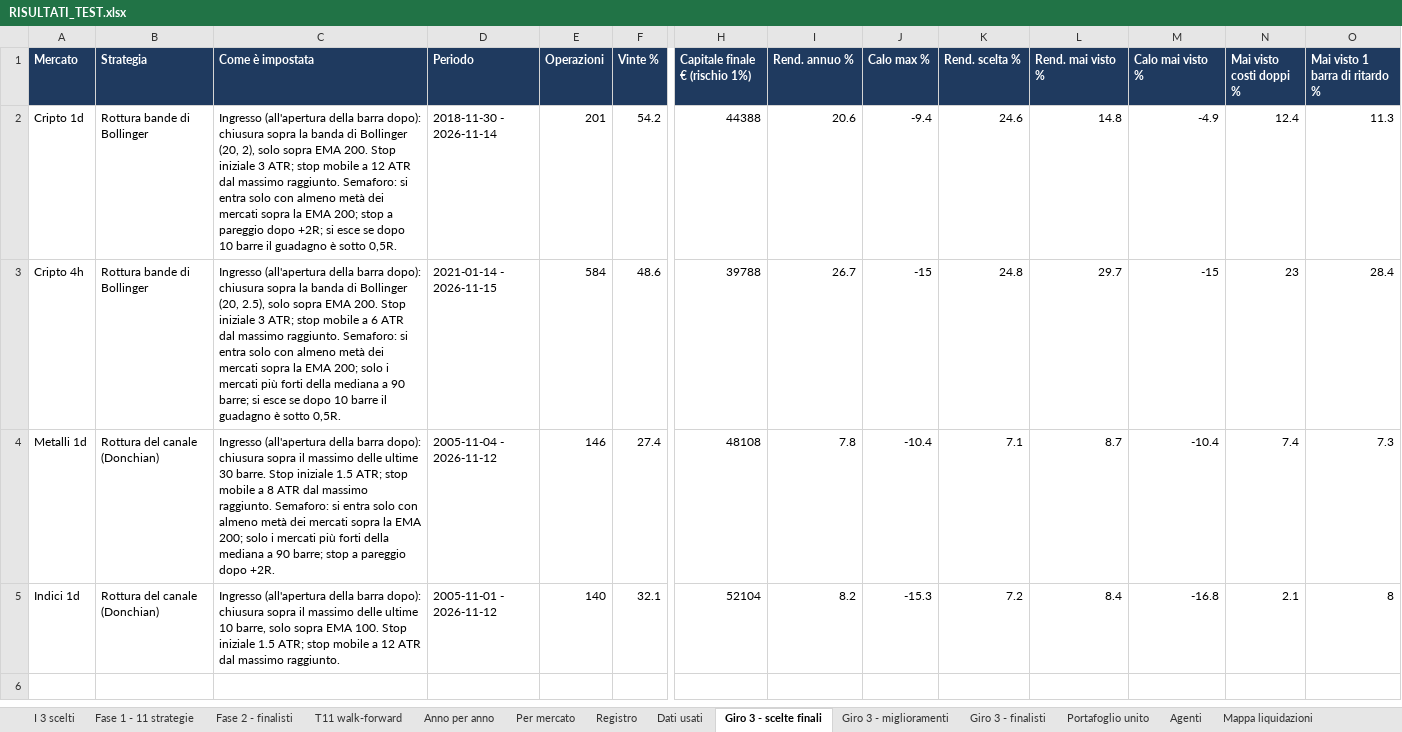
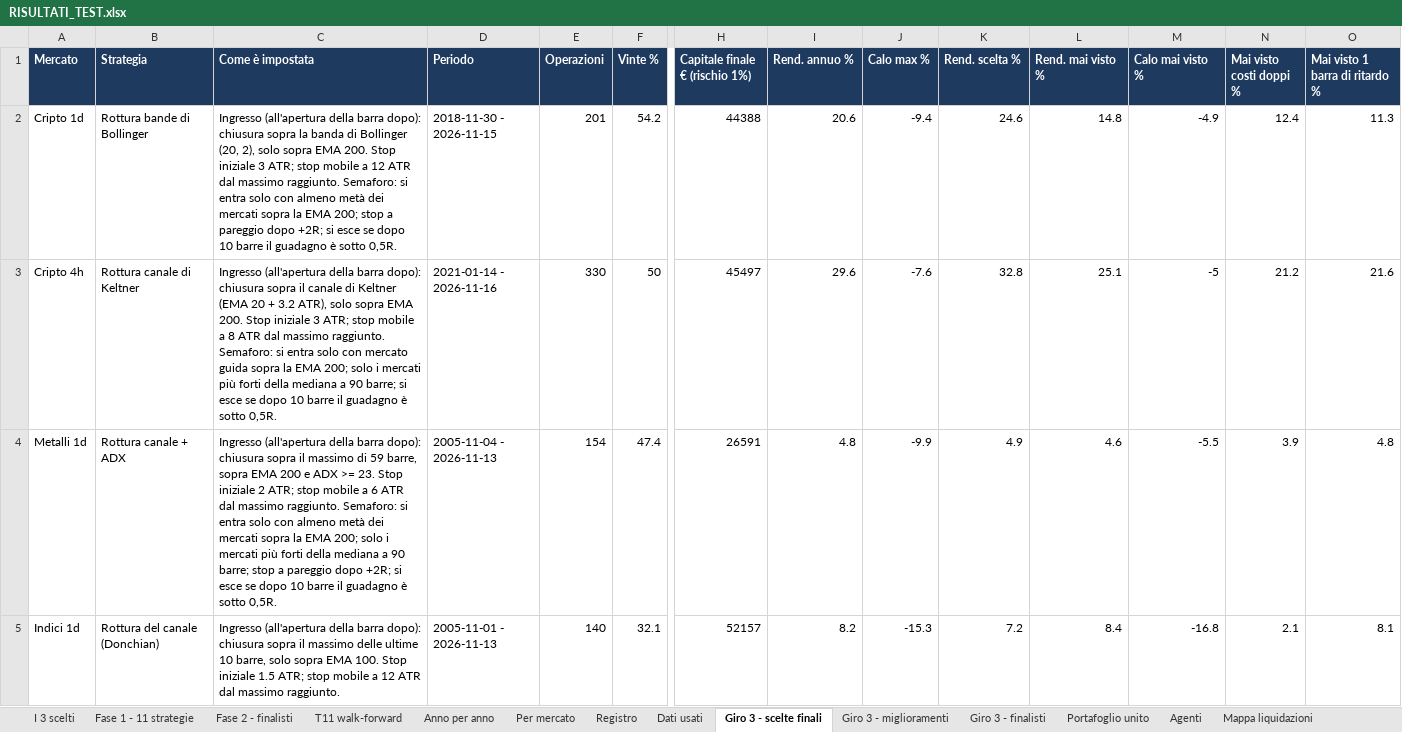
Before and after one commit to mhadhbimedwork-crypto/sentinella-mercati, an Excel workbook: risultati/RISULTATI_TEST.xlsx, sheet Giro 3 - scelte finali, drawn as a sheet; only a part is shown, gaps mark what is left out; values as stored, in another font and other column widths than the file's, no borders; the diff covers the shown part only; the diff names each change by its address in the sheet, - before the commit and + after, or states it on an @@ line.

```diff
--- a/risultati/RISULTATI_TEST.xlsx (sheet Giro 3 - scelte finali)
+++ b/risultati/RISULTATI_TEST.xlsx (sheet Giro 3 - scelte finali)
-D2 (Periodo): 2018-11-30 - 2026-11-14
+D2 (Periodo): 2018-11-30 - 2026-11-15
-B3 (Strategia): Rottura bande di Bollinger
+B3 (Strategia): Rottura canale di Keltner
-C3 (Come è impostata): …chiusura sopra la banda di Bollinger (20, 2.5), solo sopra EMA 200. Stop iniziale 3 ATR; stop mobile a 6 ATR dal massimo raggiunto. Semaforo: si entra solo con almeno metà dei mercati sopra la…
+C3 (Come è impostata): …chiusura sopra il canale di Keltner (EMA 20 + 3.2 ATR), solo sopra EMA 200. Stop iniziale 3 ATR; stop mobile a 8 ATR dal massimo raggiunto. Semaforo: si entra solo con mercato guida sopra la…
-D3 (Periodo): 2021-01-14 - 2026-11-15
+D3 (Periodo): 2021-01-14 - 2026-11-16
-E3 (Operazioni): 584
+E3 (Operazioni): 330
-F3 (Vinte %): 48.6
+F3 (Vinte %): 50
-H3 (Capitale finale € (rischio 1%)): 39788
+H3 (Capitale finale € (rischio 1%)): 45497
-I3 (Rend. annuo %): 26.7
+I3 (Rend. annuo %): 29.6
-J3 (Calo max %): -15
+J3 (Calo max %): -7.6
-K3 (Rend. scelta %): 24.8
+K3 (Rend. scelta %): 32.8
-L3 (Rend. mai visto %): 29.7
+L3 (Rend. mai visto %): 25.1
-M3 (Calo mai visto %): -15
+M3 (Calo mai visto %): -5
-N3 (Mai visto costi doppi %): 23
+N3 (Mai visto costi doppi %): 21.2
-O3 (Mai visto 1 barra di ritardo %): 28.4
+O3 (Mai visto 1 barra di ritardo %): 21.6
-B4 (Strategia): Rottura del canale (Donchian)
+B4 (Strategia): Rottura canale + ADX
-C4 (Come è impostata): …il massimo delle ultime 30 barre. Stop iniziale 1.5 ATR; stop mobile a 8 ATR dal massimo raggiunto. Semaforo: si entra solo con almeno metà dei mercati sopra la EMA 200; solo i mercati più forti della mediana a 90 barre; stop a pareggio dopo +2R.
+C4 (Come è impostata): …il massimo di 59 barre, sopra EMA 200 e ADX >= 23. Stop iniziale 2 ATR; stop mobile a 6 ATR dal massimo raggiunto. Semaforo: si entra solo con almeno metà dei mercati sopra la EMA 200; solo i mercati più forti della mediana a 90 barre; stop a pareggio dopo +2R; si esce se dopo 10 barre il guadagno è sotto 0,5R.
-D4 (Periodo): 2005-11-04 - 2026-11-12
+D4 (Periodo): 2005-11-04 - 2026-11-13
-E4 (Operazioni): 146
+E4 (Operazioni): 154
-F4 (Vinte %): 27.4
+F4 (Vinte %): 47.4
-H4 (Capitale finale € (rischio 1%)): 48108
+H4 (Capitale finale € (rischio 1%)): 26591
-I4 (Rend. annuo %): 7.8
+I4 (Rend. annuo %): 4.8
-J4 (Calo max %): -10.4
+J4 (Calo max %): -9.9
-K4 (Rend. scelta %): 7.1
+K4 (Rend. scelta %): 4.9
-L4 (Rend. mai visto %): 8.7
+L4 (Rend. mai visto %): 4.6
-M4 (Calo mai visto %): -10.4
+M4 (Calo mai visto %): -5.5
-N4 (Mai visto costi doppi %): 7.4
+N4 (Mai visto costi doppi %): 3.9
-O4 (Mai visto 1 barra di ritardo %): 7.3
+O4 (Mai visto 1 barra di ritardo %): 4.8
-D5 (Periodo): 2005-11-01 - 2026-11-12
+D5 (Periodo): 2005-11-01 - 2026-11-13
-H5 (Capitale finale € (rischio 1%)): 52104
+H5 (Capitale finale € (rischio 1%)): 52157
-O5 (Mai visto 1 barra di ritardo %): 8
+O5 (Mai visto 1 barra di ritardo %): 8.1
```
Also changed, not shown: 8 edited cells elsewhere in this sheet, sheet Giro 3 - finalisti, sheet Fase 2 - finalisti, sheet Mappa liquidazioni, sheet Portafoglio unito, sheet Giro 3 - miglioramenti, sheet Agenti, 6 more sheets, 6 other files.
